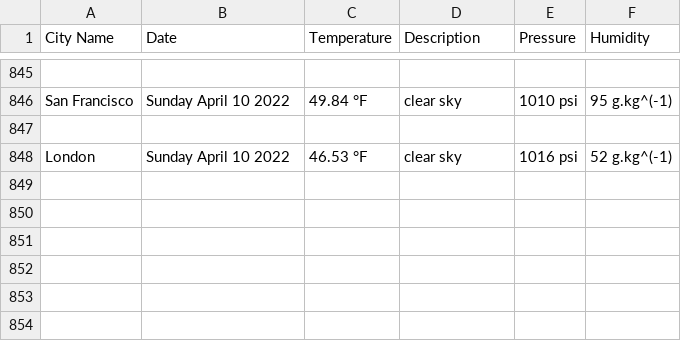
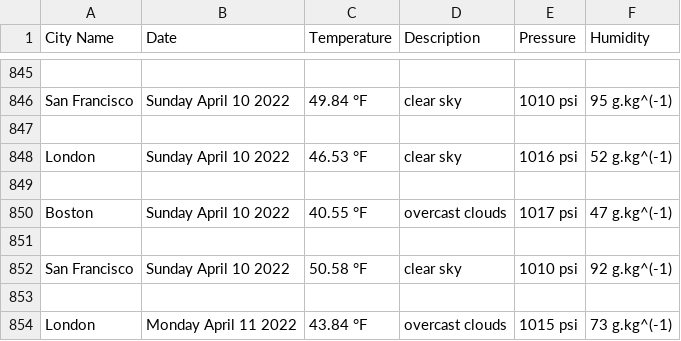
Before and after one commit to handel-fan/pythonic-weather, a CSV file: weather.csv, drawn as a sheet; only a part is shown, gaps mark what is left out.

```diff
--- a/weather.csv
+++ b/weather.csv
@@ -848 +848,7 @@ San Francisco,Sunday April 10 2022,49.84 °F,clear sky,1010 psi,95 g.kg^(-1)
 London,Sunday April 10 2022,46.53 °F,clear sky,1016 psi,52 g.kg^(-1)
+
+Boston,Sunday April 10 2022,40.55 °F,overcast clouds,1017 psi,47 g.kg^(-1)
+
+San Francisco,Sunday April 10 2022,50.58 °F,clear sky,1010 psi,92 g.kg^(-1)
+
+London,Monday April 11 2022,43.84 °F,overcast clouds,1015 psi,73 g.kg^(-1)
```
